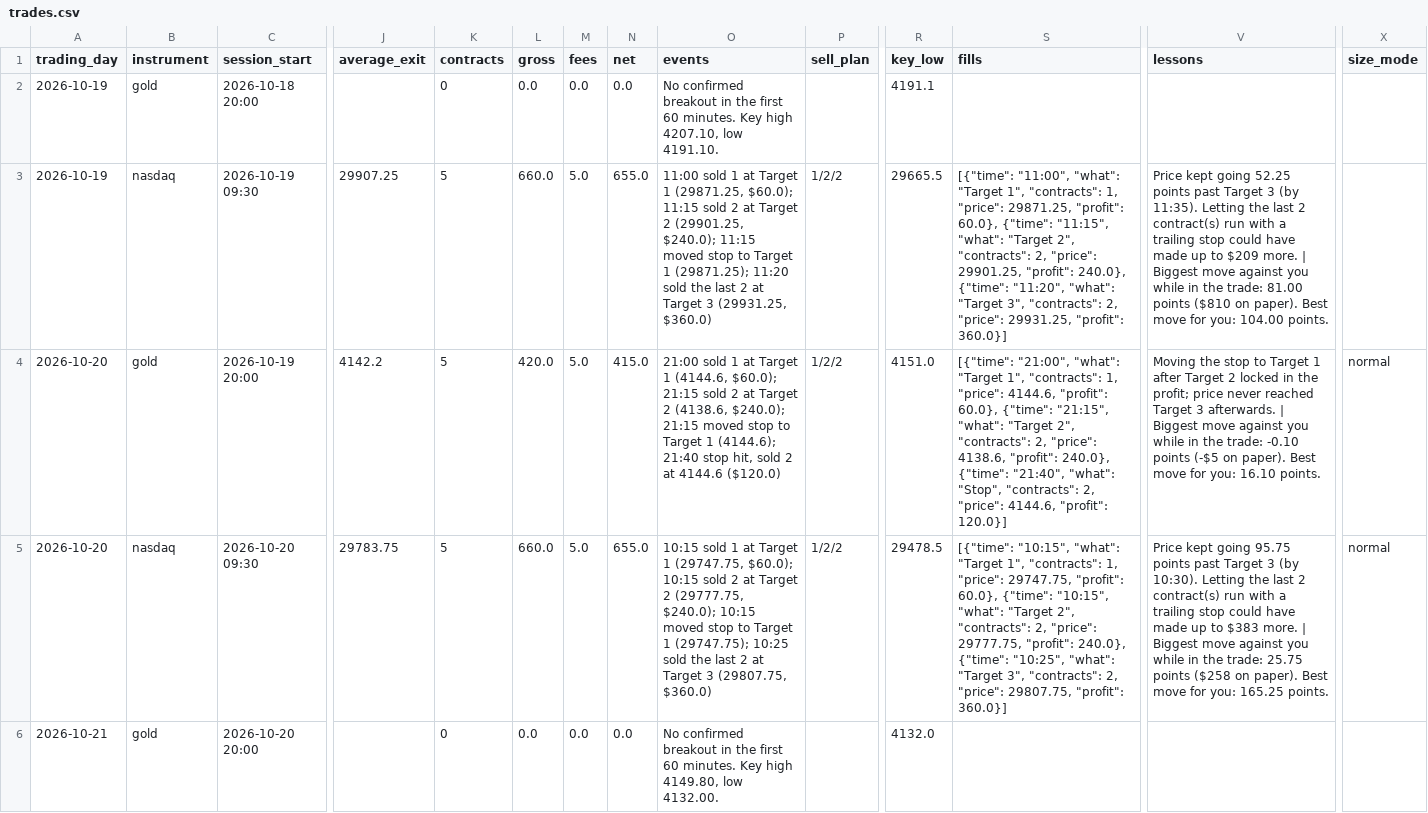
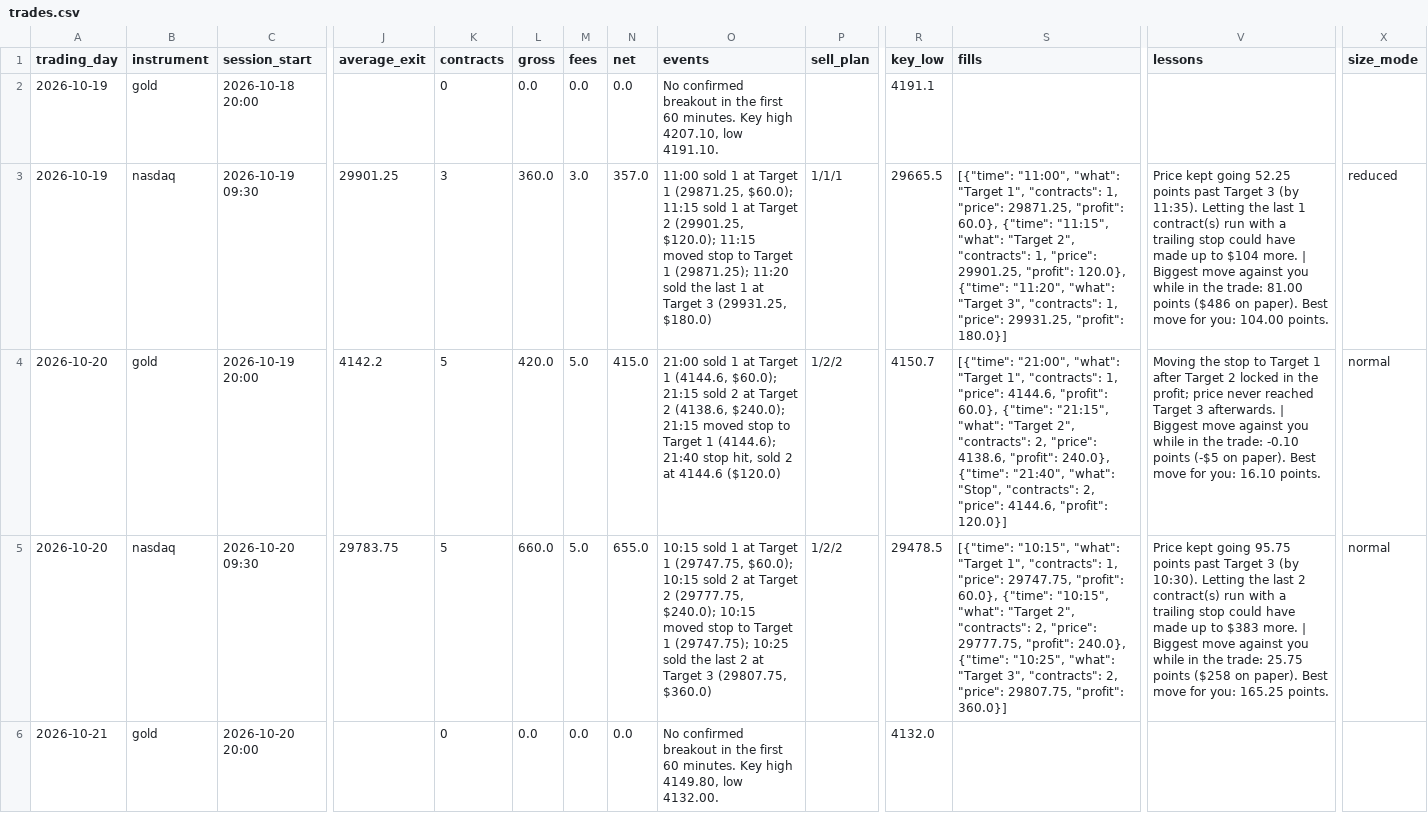
Before and after one commit to jayryd7-gif/ai-trading-agent, a CSV file: paper-trading/trades.csv, drawn as a sheet; only a part is shown, gaps mark what is left out; the diff names each change by its address in the sheet, - before the commit and + after, or states it on an @@ line.

```diff
--- a/paper-trading/trades.csv
+++ b/paper-trading/trades.csv
-J3 (average_exit): 29907.25
+J3 (average_exit): 29901.25
-K3 (contracts): 5
+K3 (contracts): 3
-L3 (gross): 660.0
+L3 (gross): 360.0
-M3 (fees): 5.0
+M3 (fees): 3.0
-N3 (net): 655.0
+N3 (net): 357.0
-O3 (events): …11:15 sold 2 at Target 2 (29901.25, $240.0); 11:15 moved stop to Target 1 (29871.25); 11:20 sold the last 2 at Target 3 (29931.25, $360.0)
+O3 (events): …11:15 sold 1 at Target 2 (29901.25, $120.0); 11:15 moved stop to Target 1 (29871.25); 11:20 sold the last 1 at Target 3 (29931.25, $180.0)
-P3 (sell_plan): 1/2/2
+P3 (sell_plan): 1/1/1
-S3 (fills): …2", "contracts": 2, "price": 29901.25, "profit": 240.0}, {"time": "11:20", "what": "Target 3", "contracts": 2, "price": 29931.25, "profit": 360.0}]
+S3 (fills): …2", "contracts": 1, "price": 29901.25, "profit": 120.0}, {"time": "11:20", "what": "Target 3", "contracts": 1, "price": 29931.25, "profit": 180.0}]
-V3 (lessons): …the last 2 contract(s) run with a trailing stop could have made up to $209 more. | Biggest move against you while in the trade: 81.00 points ($810 on paper).…
+V3 (lessons): …the last 1 contract(s) run with a trailing stop could have made up to $104 more. | Biggest move against you while in the trade: 81.00 points ($486 on paper).…
-X3 (size_mode): (empty)
+X3 (size_mode): reduced
-R4 (key_low): 4151.0
+R4 (key_low): 4150.7
```
Also changed, not shown: reports/ceo/history.csv, 17 other files.
